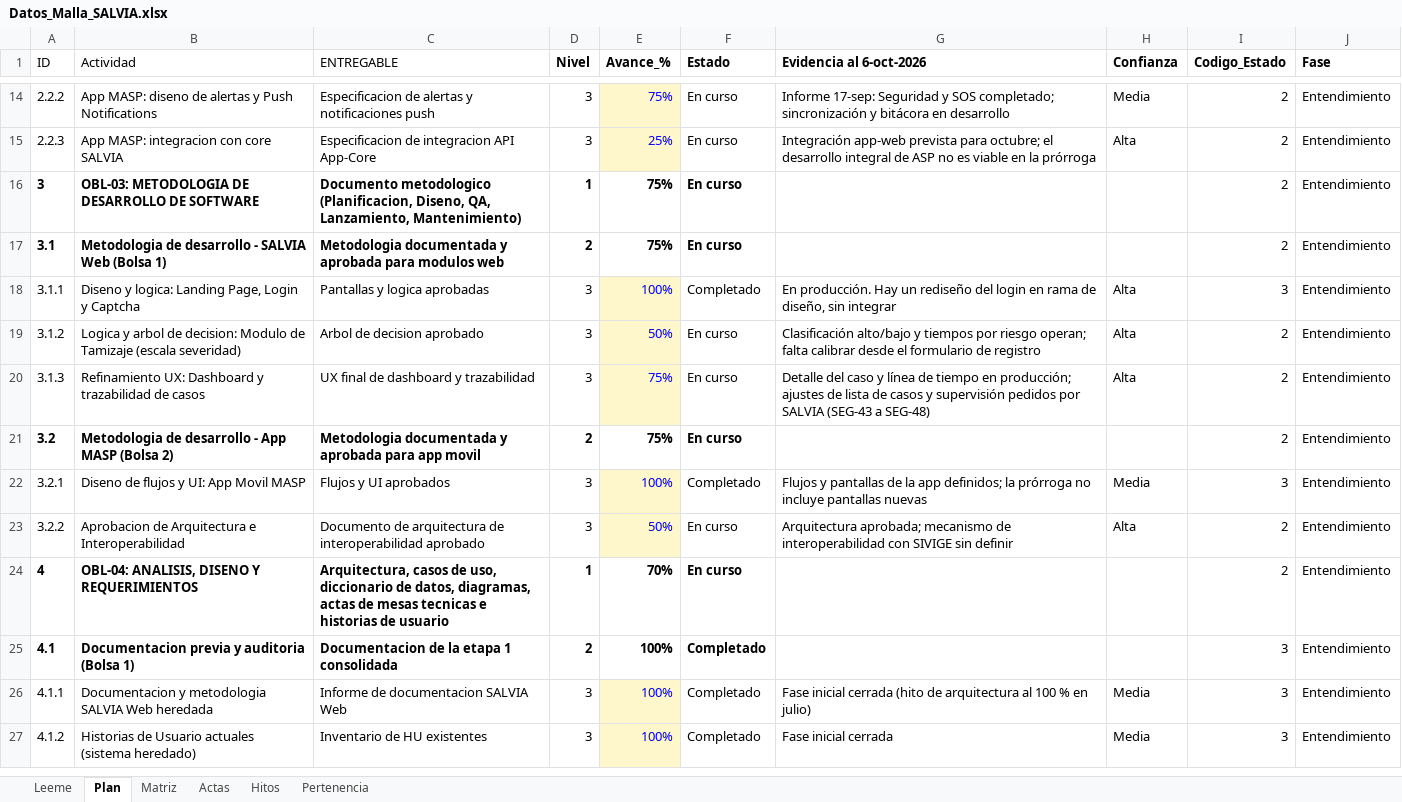
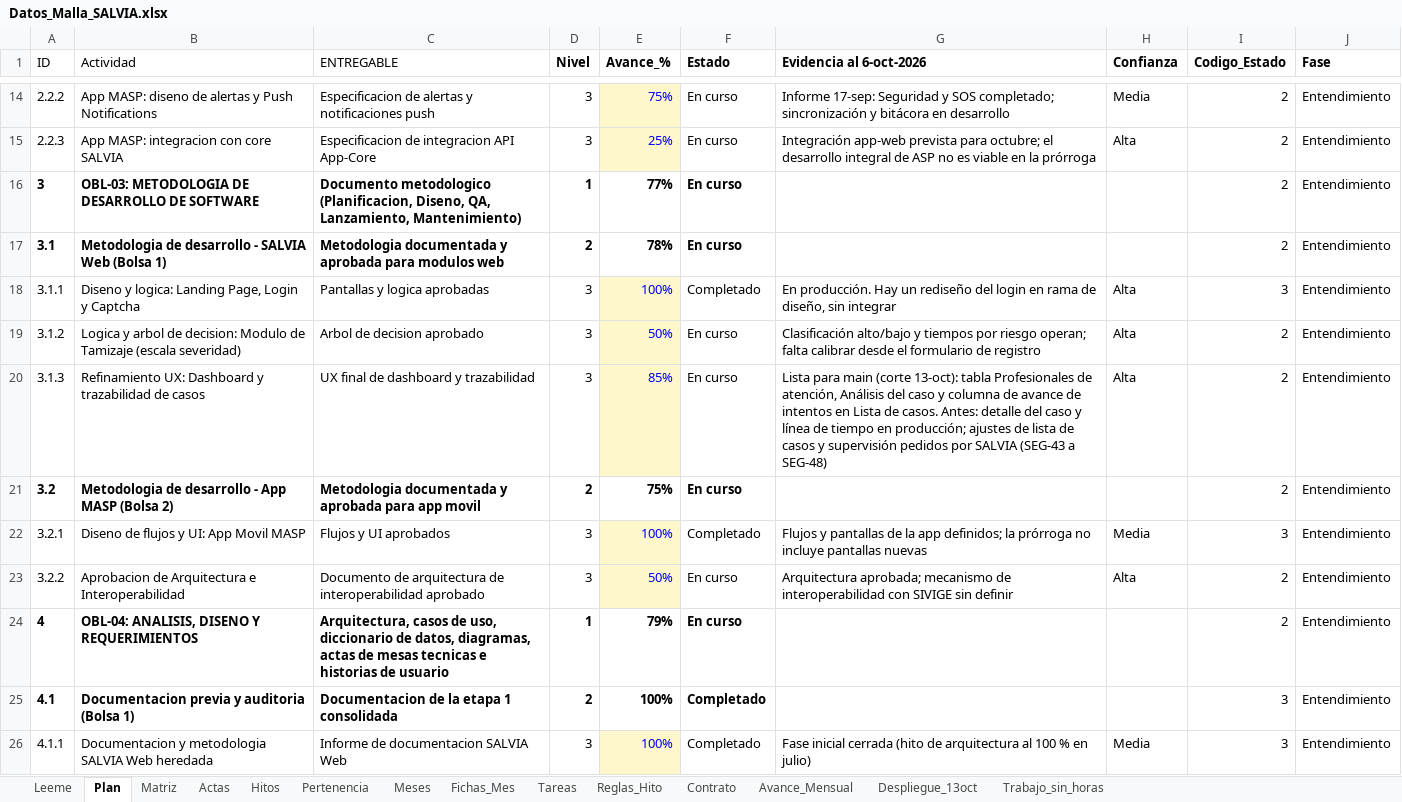
Before and after one commit to KreivoMockups/SalviaHitos_Gantt, an Excel workbook: Datos_Malla_SALVIA.xlsx, sheet Plan, drawn as a sheet; only a part is shown, gaps mark what is left out; the shorter side is filled out with more unchanged rows; values as stored, in another font and other column widths than the file's, no borders; charts and pictures and conditional formats not drawn; the diff covers the shown part only; the diff names each change by its address in the sheet, - before the commit and + after, or states it on an @@ line.

```diff
--- a/Datos_Malla_SALVIA.xlsx (sheet Plan)
+++ b/Datos_Malla_SALVIA.xlsx (sheet Plan)
+sheet tab: Meses
+sheet tab: Fichas_Mes
+sheet tab: Tareas
+sheet tab: Reglas_Hito
+sheet tab: Contrato
+sheet tab: Avance_Mensual
+sheet tab: Despliegue_13oct
+sheet tab: Trabajo_sin_horas
-E16 (Avance_%): 75%
+E16 (Avance_%): 77%
-E17 (Avance_%): 75%
+E17 (Avance_%): 78%
-E20 (Avance_%): 75%
+E20 (Avance_%): 85%
-G20 (Evidencia al 6-oct-2026): Detalle del caso…
+G20 (Evidencia al 6-oct-2026): Lista para main (corte 13-oct): tabla Profesionales de atención, Análisis del caso y columna de avance de intentos en Lista de casos. Antes: detalle del caso…
-E24 (Avance_%): 70%
+E24 (Avance_%): 79%
```
Also changed, not shown: 2 added rows and 47 edited cells elsewhere in this sheet, sheet Matriz, sheet Actas, sheet Pertenencia, sheet Leeme, formulas that keep their value, charts or pictures, 3 other files.
